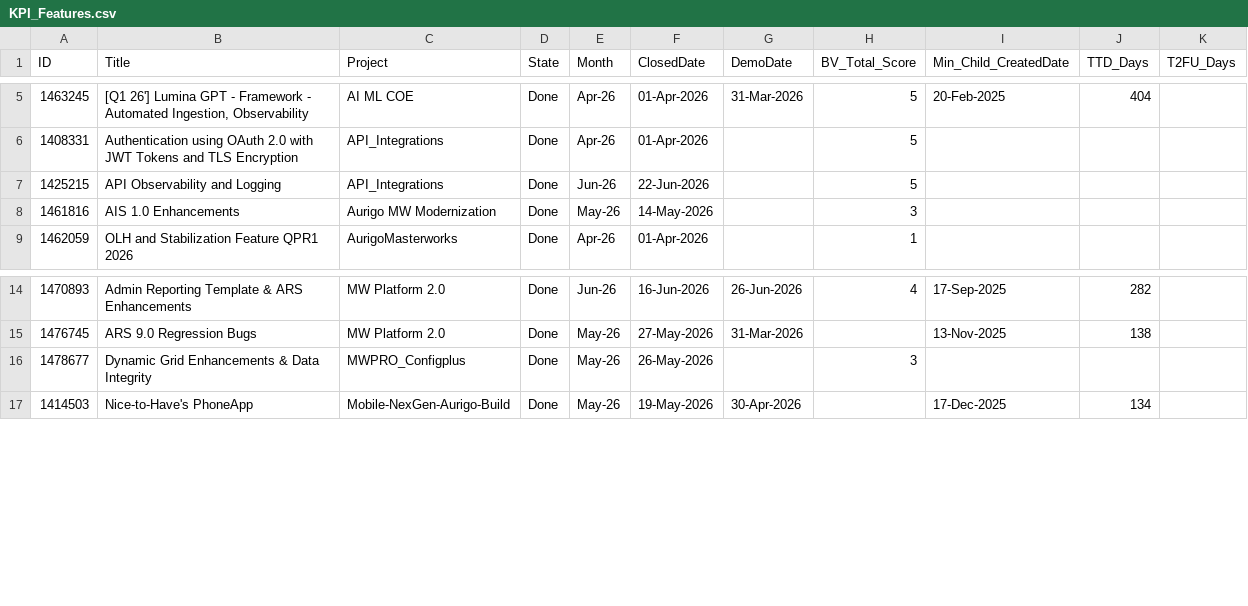
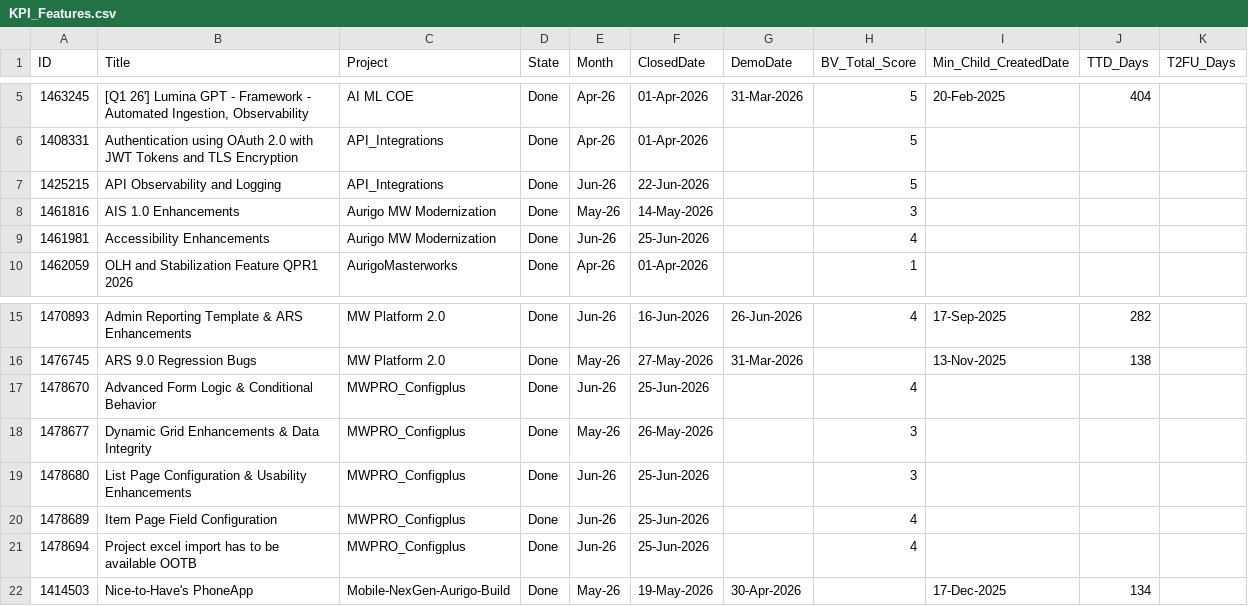
Before and after one commit to manishwali/Experiment, a CSV file: KPI_Features.csv, drawn as a sheet; only a part is shown, gaps mark what is left out; the diff names each change by its address in the sheet, - before the commit and + after, or states it on an @@ line.

```diff
--- a/KPI_Features.csv
+++ b/KPI_Features.csv
+row 9: 1461981 | Accessibility Enhancements | Aurigo MW Modernization | Done | Jun-26 | 25-Jun-2026 |  | 4
+row 17: 1478670 | Advanced Form Logic & Conditional Behavior | MWPRO_Configplus | Done | Jun-26 | 25-Jun-2026 |  | 4
+row 19: 1478680 | List Page Configuration & Usability Enhancements | MWPRO_Configplus | Done | Jun-26 | 25-Jun-2026 |  | 3
+row 20: 1478689 | Item Page Field Configuration | MWPRO_Configplus | Done | Jun-26 | 25-Jun-2026 |  | 4
+row 21: 1478694 | Project excel import has to be available OOTB | MWPRO_Configplus | Done | Jun-26 | 25-Jun-2026 |  | 4
```
Also changed, not shown: KPI_Bugs.csv, KPI_PBIs.csv.
